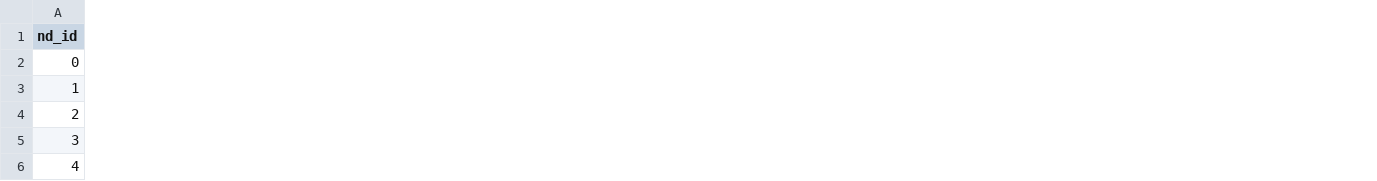
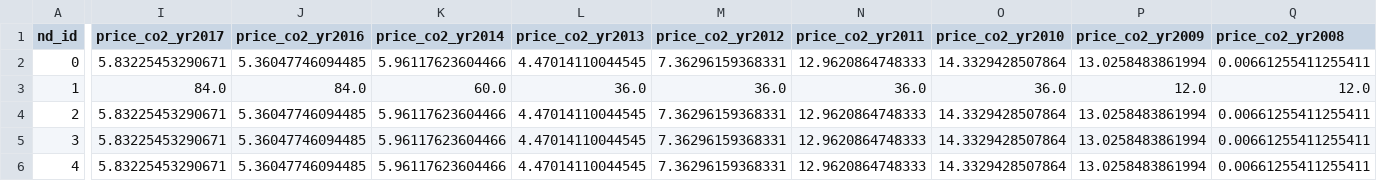
Before and after one commit to mcsoini/grimsel, a CSV file: input_data/def_node.csv, drawn as a sheet; only a part is shown, gaps mark what is left out; the diff covers the shown part only; the diff names each change by its address in the sheet, - before the commit and + after, or states it on an @@ line.

```diff
--- a/input_data/def_node.csv
+++ b/input_data/def_node.csv
+column I (price_co2_yr2017), rows 2-6: 5.83225453290671 | 84.0 | 5.83225453290671 | 5.83225453290671 | 5.83225453290671
+column J (price_co2_yr2016), rows 2-6: 5.36047746094485 | 84.0 | 5.36047746094485 | 5.36047746094485 | 5.36047746094485
+column K (price_co2_yr2014), rows 2-6: 5.96117623604466 | 60.0 | 5.96117623604466 | 5.96117623604466 | 5.96117623604466
+column L (price_co2_yr2013), rows 2-6: 4.47014110044545 | 36.0 | 4.47014110044545 | 4.47014110044545 | 4.47014110044545
+column M (price_co2_yr2012), rows 2-6: 7.36296159368331 | 36.0 | 7.36296159368331 | 7.36296159368331 | 7.36296159368331
+column N (price_co2_yr2011), rows 2-6: 12.9620864748333 | 36.0 | 12.9620864748333 | 12.9620864748333 | 12.9620864748333
+column O (price_co2_yr2010), rows 2-6: 14.3329428507864 | 36.0 | 14.3329428507864 | 14.3329428507864 | 14.3329428507864
+column P (price_co2_yr2009), rows 2-6: 13.0258483861994 | 12.0 | 13.0258483861994 | 13.0258483861994 | 13.0258483861994
+column Q (price_co2_yr2008), rows 2-6: 0.00661255411255411 | 12.0 | 0.00661255411255411 | 0.00661255411255411 | 0.00661255411255411
```
Also changed, not shown: 3 added columns elsewhere in this file, input_data/fuel_node_encar.csv, input_data/plant_encar.csv.
